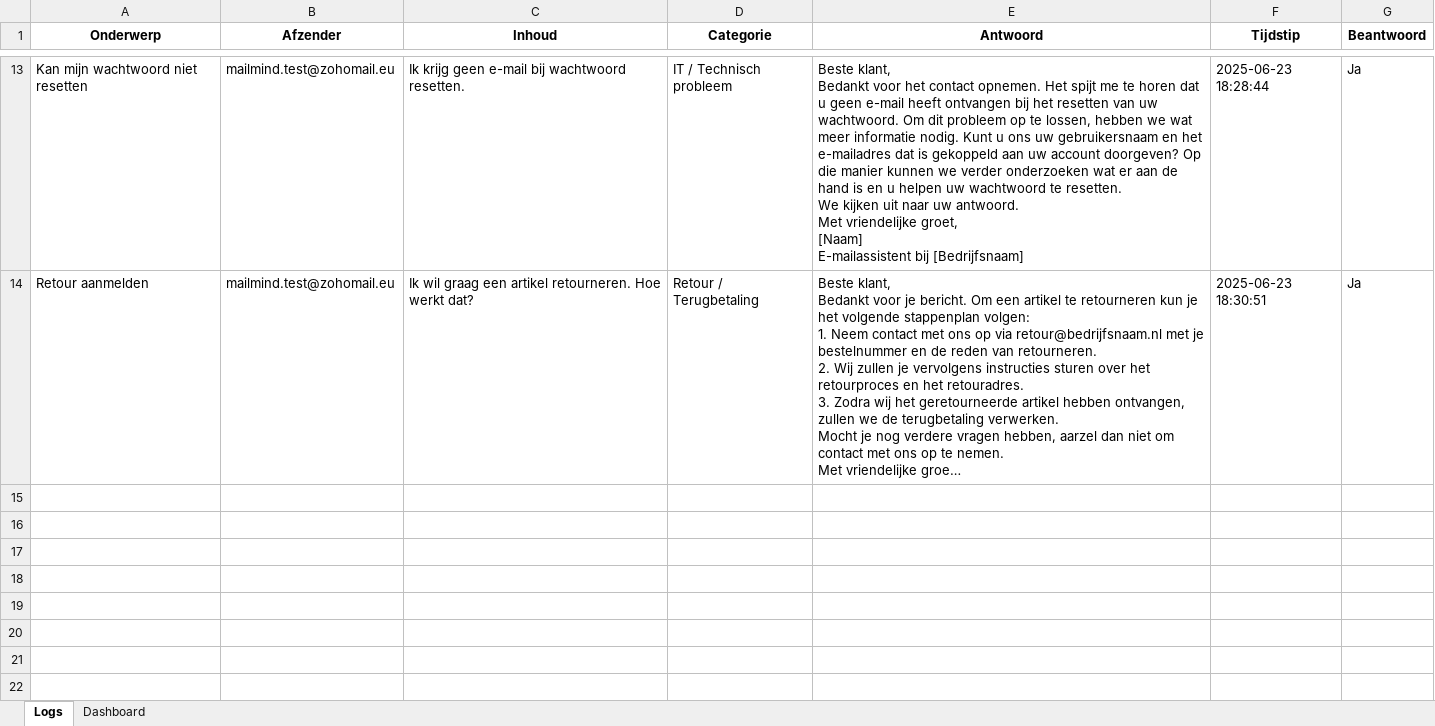
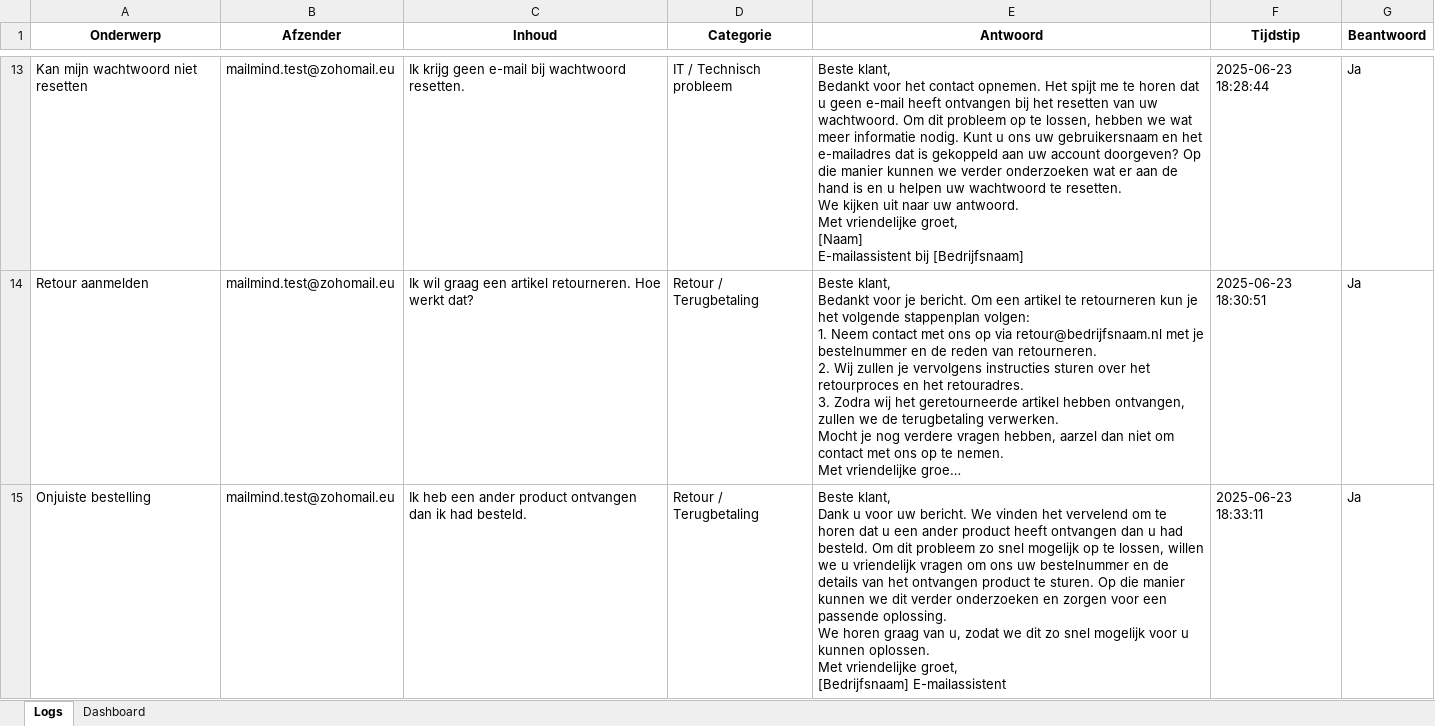
Before and after one commit to MailMind-app/streamlit-dashboard, an Excel workbook: logs/mail_log_2025-06-23.xlsx, sheet Logs, drawn as a sheet; only a part is shown, gaps mark what is left out; long unchanged cells end in …; values as stored, in another font and other column widths than the file's, no borders; conditional formats not drawn; ↵ is a line break in a cell; the diff names each change by its address in the sheet, - before the commit and + after, or states it on an @@ line.

Commit message:
Automatische test-sync: 2025-06-23 18:33:50

```diff
--- a/logs/mail_log_2025-06-23.xlsx (sheet Logs)
+++ b/logs/mail_log_2025-06-23.xlsx (sheet Logs)
+row 15: Onjuiste bestelling | mailmind.test@zohomail.eu | Ik heb een ander product ontvangen dan ik had besteld. | Retour / Terugbetaling | Beste klant, ↵ Dank u voor uw bericht. We vinden het vervelend om te horen dat u een ander product heeft ontvangen dan u had besteld. Om dit probleem zo snel mogelijk op te lossen, willen we u vriendelijk vragen om ons uw bestelnummer en de details van het ontvangen product te sturen. Op die manier kunnen we dit verder onderzoeken en zorgen voor een passende oplossing. ↵ We horen graag van u, zodat we dit zo snel mogelijk voor u kunnen oplossen. ↵ Met vriendelijke groet, ↵ [Bedrijfsnaam] E-mailassistent | 2025-06-23 18:33:11 | Ja
```
Also changed, not shown: sheet Dashboard.
